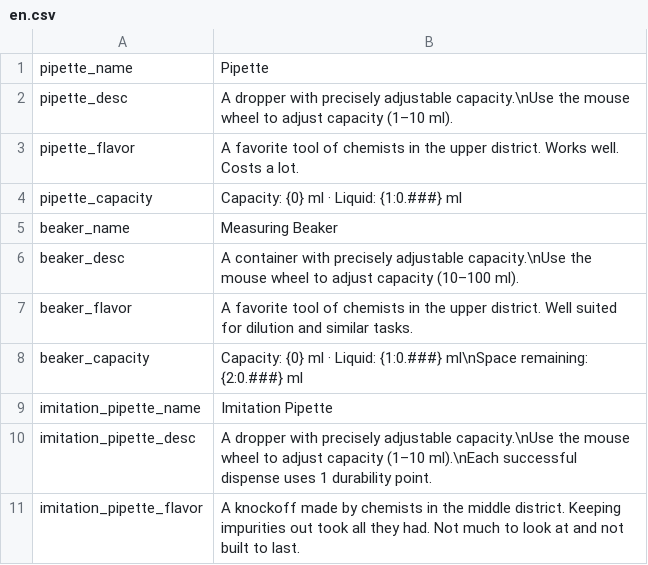
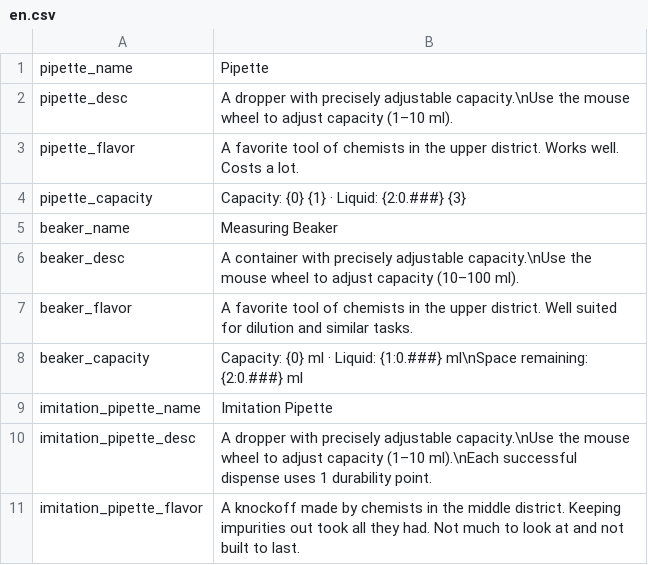
Before and after one commit to EikoocS/RefinedChemistry, a CSV file: Localization/en.csv, drawn as a sheet; only a part is shown.

```diff
--- a/Localization/en.csv
+++ b/Localization/en.csv
@@ -3,3 +3,3 @@ pipette_desc,A dropper with precisely adjustable capacity.\nUse the mouse wheel
 pipette_flavor,A favorite tool of chemists in the upper district. Works well. Costs a lot.
-pipette_capacity,Capacity: {0} ml · Liquid: {1:0.###} ml
+pipette_capacity,Capacity: {0} {1} · Liquid: {2:0.###} {3}
 beaker_name,Measuring Beaker
```
Also changed, not shown: Localization/zh.csv, 28 other files.
